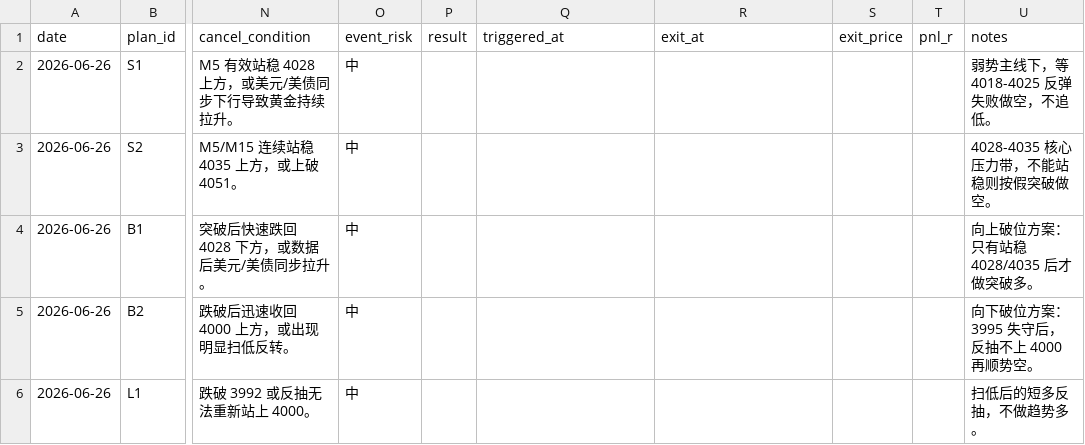
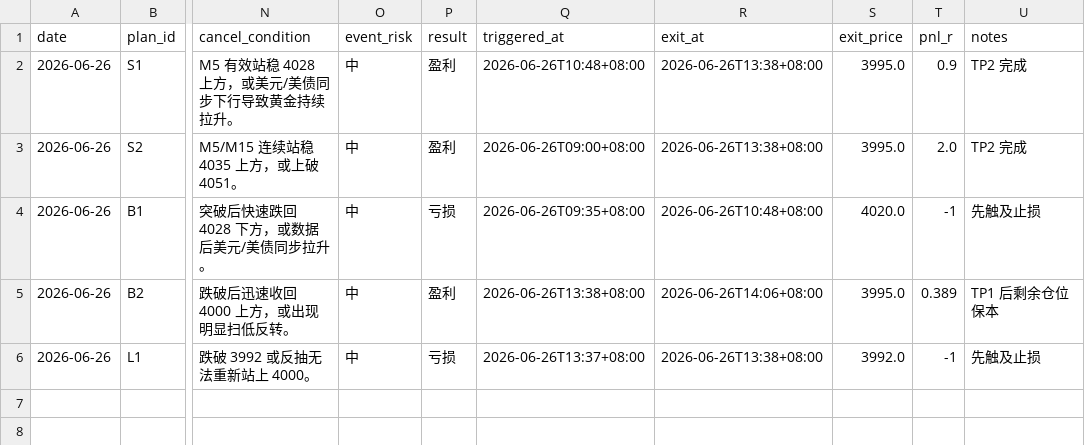
Before and after one commit to MatrixChoi/gold-advisor-dashboard, a CSV file: data/trades.csv, drawn as a sheet; only a part is shown, gaps mark what is left out; the diff names each change by its address in the sheet, - before the commit and + after, or states it on an @@ line.

```diff
--- a/data/trades.csv
+++ b/data/trades.csv
-P2:P3 (result): (empty)
+P2:P3 (result): 盈利
-Q2 (triggered_at): (empty)
+Q2 (triggered_at): 2026-06-26T10:48+08:00
-R2:R3 (exit_at): (empty)
+R2:R3 (exit_at): 2026-06-26T13:38+08:00
-S2:S3 (exit_price): (empty)
+S2:S3 (exit_price): 3995.0
-T2 (pnl_r): (empty)
+T2 (pnl_r): 0.9
-U2 (notes): 弱势主线下，等 4018-4025 反弹失败做空，不追低。
+U2 (notes): TP2 完成
-Q3 (triggered_at): (empty)
+Q3 (triggered_at): 2026-06-26T09:00+08:00
-T3 (pnl_r): (empty)
+T3 (pnl_r): 2.0
-U3 (notes): 4028-4035 核心压力带，不能站稳则按假突破做空。
+U3 (notes): TP2 完成
-P4 (result): (empty)
+P4 (result): 亏损
-Q4 (triggered_at): (empty)
+Q4 (triggered_at): 2026-06-26T09:35+08:00
-R4 (exit_at): (empty)
+R4 (exit_at): 2026-06-26T10:48+08:00
-S4 (exit_price): (empty)
+S4 (exit_price): 4020.0
-T4 (pnl_r): (empty)
+T4 (pnl_r): -1
-U4 (notes): 向上破位方案：只有站稳 4028/4035 后才做突破多。
+U4 (notes): 先触及止损
-P5 (result): (empty)
+P5 (result): 盈利
-Q5 (triggered_at): (empty)
+Q5 (triggered_at): 2026-06-26T13:38+08:00
-R5 (exit_at): (empty)
+R5 (exit_at): 2026-06-26T14:06+08:00
-S5 (exit_price): (empty)
+S5 (exit_price): 3995.0
-T5 (pnl_r): (empty)
+T5 (pnl_r): 0.389
-U5 (notes): 向下破位方案：3995 失守后，反抽不上 4000 再顺势空。
+U5 (notes): TP1 后剩余仓位保本
-P6 (result): (empty)
+P6 (result): 亏损
-Q6 (triggered_at): (empty)
+Q6 (triggered_at): 2026-06-26T13:37+08:00
-R6 (exit_at): (empty)
+R6 (exit_at): 2026-06-26T13:38+08:00
-S6 (exit_price): (empty)
+S6 (exit_price): 3992.0
-T6 (pnl_r): (empty)
+T6 (pnl_r): -1
-U6 (notes): 扫低后的短多反抽，不做趋势多。
+U6 (notes): 先触及止损
```
Also changed, not shown: 4 other files.
